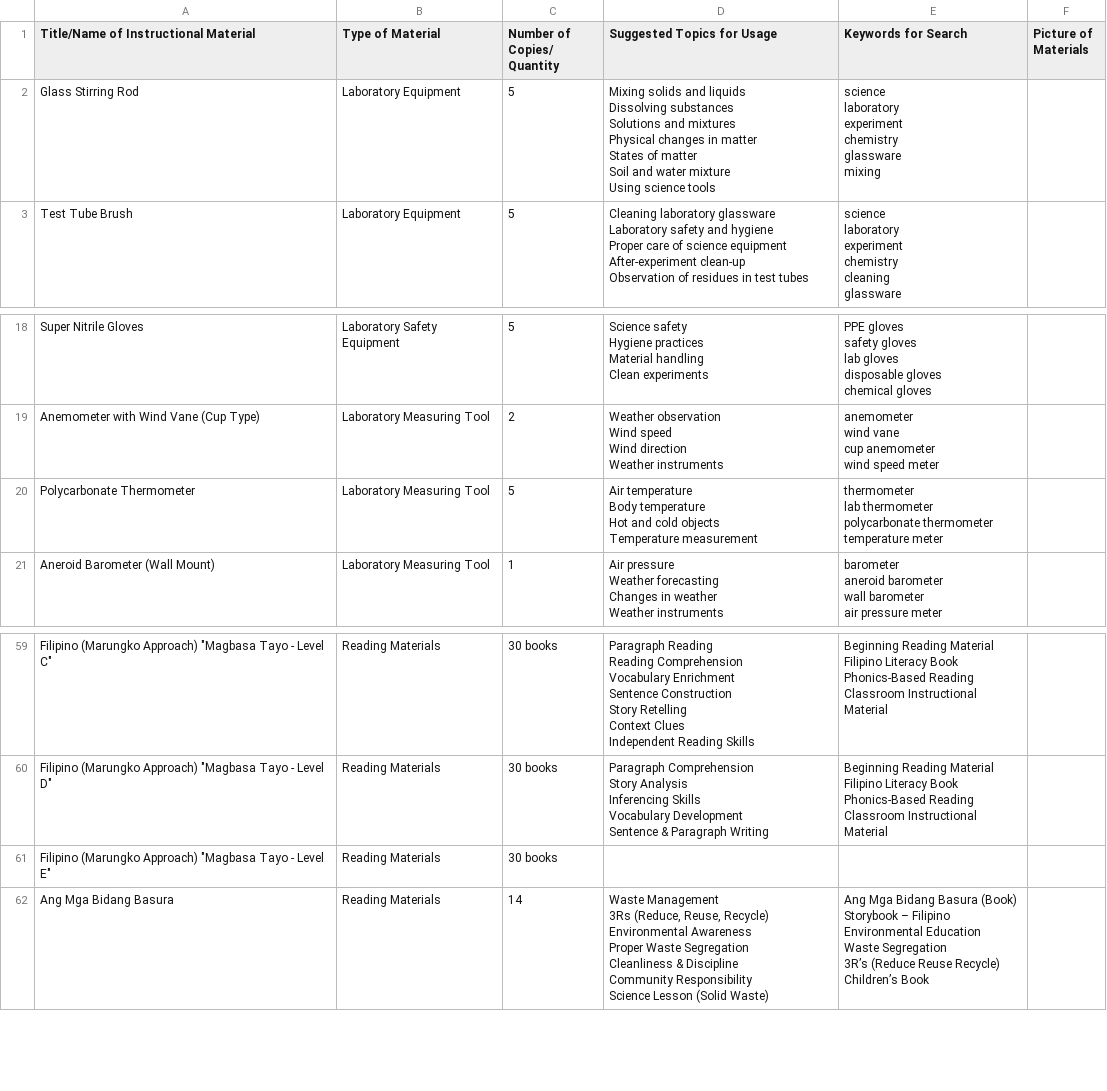
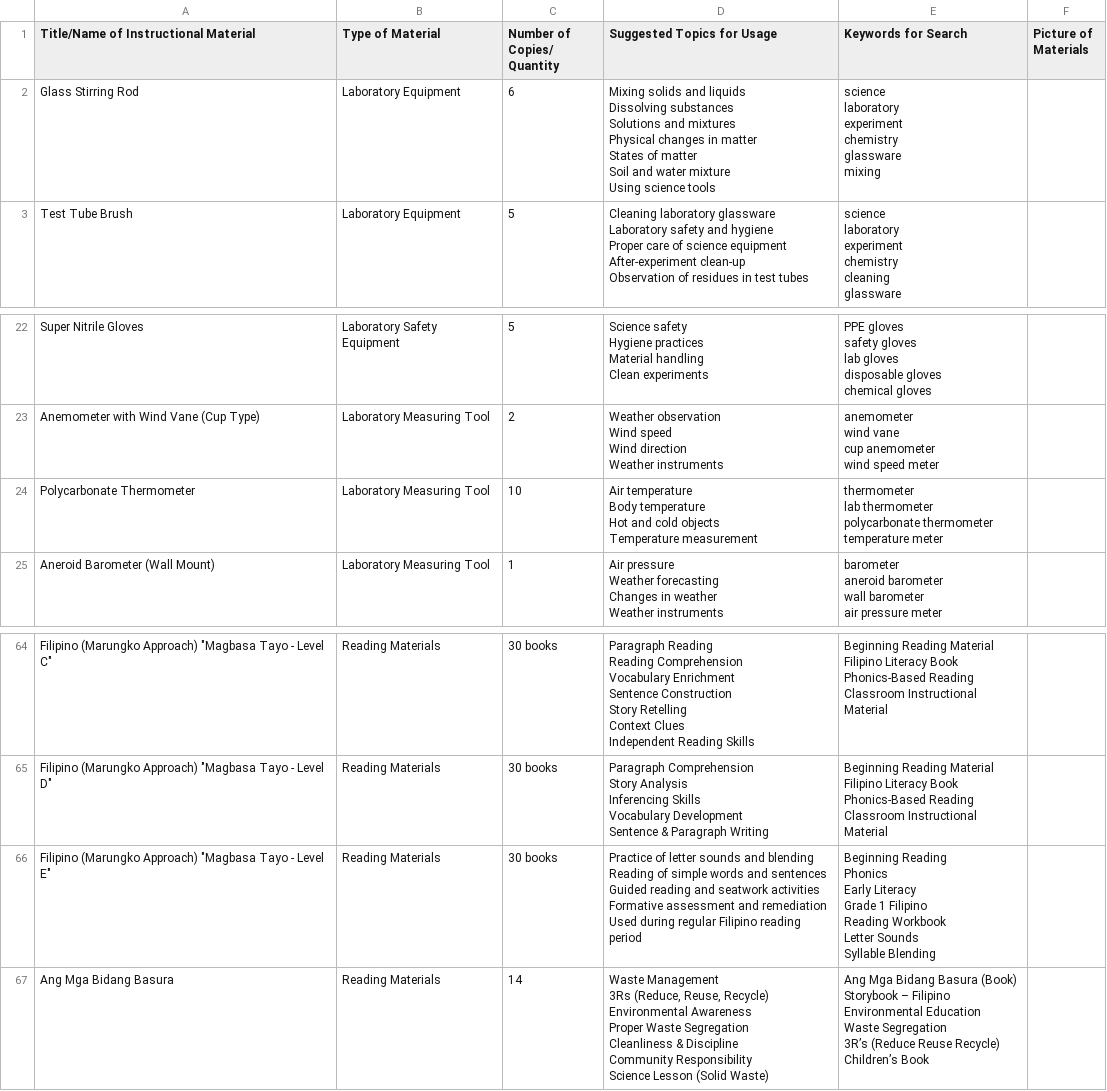
Before and after one commit to Secree/WebEng_Project_LibraryInventorySystem, a CSV file: Library_Inventory_Backend/scripts/data/Inventory of Instructional Materials - Sheet1.csv, drawn as a sheet; only a part is shown, gaps mark what is left out; the diff covers the shown part only.

```diff
--- a/Library_Inventory_Backend/scripts/data/Inventory of Instructional Materials - Sheet1.csv
+++ b/Library_Inventory_Backend/scripts/data/Inventory of Instructional Materials - Sheet1.csv
@@ -1,25 +1,25 @@
 Title/Name of Instructional Material,Type of Material,Number of Copies/ Quantity,Suggested Topics for Usage,Keywords for Search,Picture of Materials
-Glass Stirring Rod,Laboratory Equipment,5,"Mixing solids and liquids
-
-Dissolving substances
-
-Solutions and mixtures
-
-Physical changes in matter
-
-States of matter
-
-Soil and water mixture
-
-Using science tools","science
-
-laboratory
-
-experiment
-
-chemistry
-
-glassware
-
-mixing",
+Glass Stirring Rod,Laboratory Equipment,6,"Mixing solids and liquids
+
+Dissolving substances
+
+Solutions and mixtures
+
+Physical changes in matter
+
+States of matter
+
+Soil and water mixture
+
+Using science tools","science
+
+laboratory
+
+experiment
+
+chemistry
+
+glassware
+
+mixing",
 Test Tube Brush,Laboratory Equipment,5,"Cleaning laboratory glassware
@@ -295,15 +357,15 @@ cup anemometer
 wind speed meter",
-Polycarbonate Thermometer,Laboratory Measuring Tool,5,"Air temperature
-
-Body temperature
-
-Hot and cold objects
-
-Temperature measurement","thermometer
-
-lab thermometer
-
-polycarbonate thermometer
-
-temperature meter",
+Polycarbonate Thermometer,Laboratory Measuring Tool,10,"Air temperature
+
+Body temperature
+
+Hot and cold objects
+
+Temperature measurement","thermometer
+
+lab thermometer
+
+polycarbonate thermometer
+
+temperature meter",
 Aneroid Barometer (Wall Mount),Laboratory Measuring Tool,1,"Air pressure
@@ -927,3 +1006,23 @@ Phonics-Based Reading
 Classroom Instructional Material",
-"Filipino (Marungko Approach) ""Magbasa Tayo - Level E""",Reading Materials,30 books,,,
+"Filipino (Marungko Approach) ""Magbasa Tayo - Level E""",Reading Materials,30 books,"Practice of letter sounds and blending
+
+Reading of simple words and sentences
+
+Guided reading and seatwork activities
+
+Formative assessment and remediation
+
+Used during regular Filipino reading period","Beginning Reading
+
+Phonics
+
+Early Literacy
+
+Grade 1 Filipino
+
+Reading Workbook
+
+Letter Sounds
+
+Syllable Blending",
 Ang Mga Bidang Basura,Reading Materials,14,"Waste Management
```
Also changed, not shown: 14 added rows and 4 edited cells elsewhere in this file, 6 other files.
